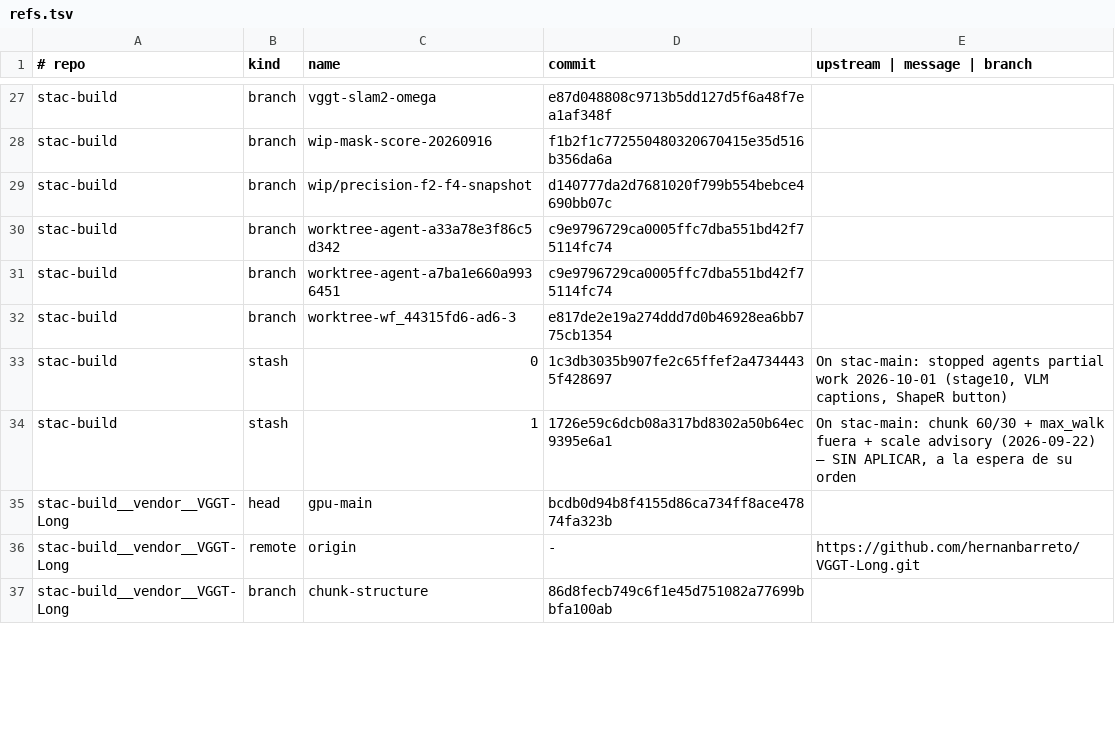
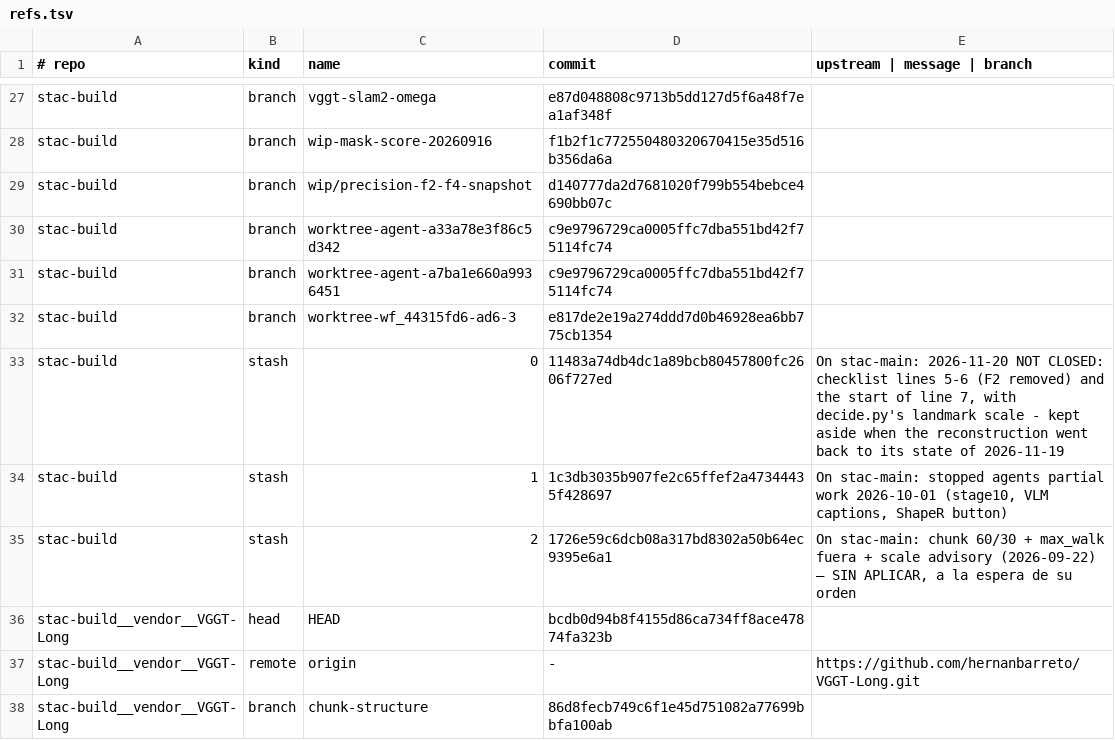
Before and after one commit to hernanbarreto/stac-build, a TSV file: scripts/rebuild/set/git/refs.tsv, drawn as a sheet; only a part is shown, gaps mark what is left out; the diff covers the shown part only.

```diff
--- a/scripts/rebuild/set/git/refs.tsv
+++ b/scripts/rebuild/set/git/refs.tsv
@@ -32,5 +32,6 @@ stac-build	branch	worktree-agent-a7ba1e660a9936451	c9e9796729ca0005ffc7dba551bd4
 stac-build	branch	worktree-wf_44315fd6-ad6-3	e817de2e19a274ddd7d0b46928ea6bb775cb1354	
-stac-build	stash	0	1c3db3035b907fe2c65ffef2a47344435f428697	On stac-main: stopped agents partial work 2026-10-01 (stage10, VLM captions, ShapeR button)
-stac-build	stash	1	1726e59c6dcb08a317bd8302a50b64ec9395e6a1	On stac-main: chunk 60/30 + max_walk fuera + scale advisory (2026-09-22) — SIN APLICAR, a la espera de su orden
-stac-build__vendor__VGGT-Long	head	gpu-main	bcdb0d94b8f4155d86ca734ff8ace47874fa323b	
+stac-build	stash	0	11483a74db4dc1a89bcb80457800fc2606f727ed	On stac-main: 2026-11-20 NOT CLOSED: checklist lines 5-6 (F2 removed) and the start of line 7, with decide.py's landmark scale - kept aside when the reconstruction went back to its state of 2026-11-19
+stac-build	stash	1	1c3db3035b907fe2c65ffef2a47344435f428697	On stac-main: stopped agents partial work 2026-10-01 (stage10, VLM captions, ShapeR button)
+stac-build	stash	2	1726e59c6dcb08a317bd8302a50b64ec9395e6a1	On stac-main: chunk 60/30 + max_walk fuera + scale advisory (2026-09-22) — SIN APLICAR, a la espera de su orden
+stac-build__vendor__VGGT-Long	head	HEAD	bcdb0d94b8f4155d86ca734ff8ace47874fa323b	
 stac-build__vendor__VGGT-Long	remote	origin	-	https://github.com/hernanbarreto/VGGT-Long.git
```
Also changed, not shown: 5 edited cells elsewhere in this file, scripts/rebuild/locks/inventory.tsv, scripts/rebuild/locks/nodejs.orphans.tsv, 9 other files.
